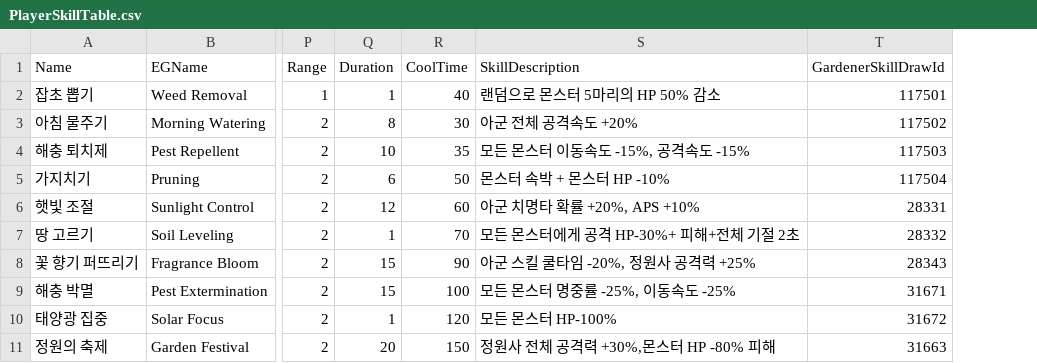
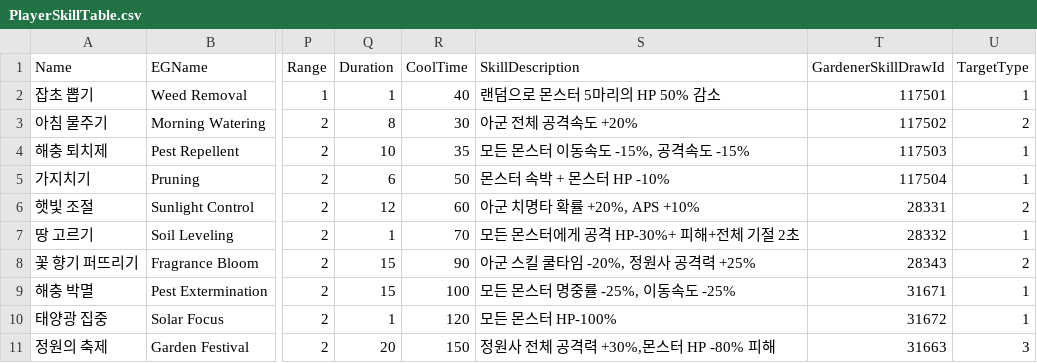
Before and after one commit to uihyun420/Guardner, a CSV file: Guardner/Assets/Resources/DataTables/PlayerSkillTable.csv, drawn as a sheet; only a part is shown, gaps mark what is left out; the diff names each change by its address in the sheet, - before the commit and + after, or states it on an @@ line.

```diff
--- a/Guardner/Assets/Resources/DataTables/PlayerSkillTable.csv
+++ b/Guardner/Assets/Resources/DataTables/PlayerSkillTable.csv
+column U (TargetType), rows 2-11: 1 | 2 | 1 | 1 | 2 | 1 | 2 | 1 | 1 | 3
```
Also changed, not shown: 28 other files.
